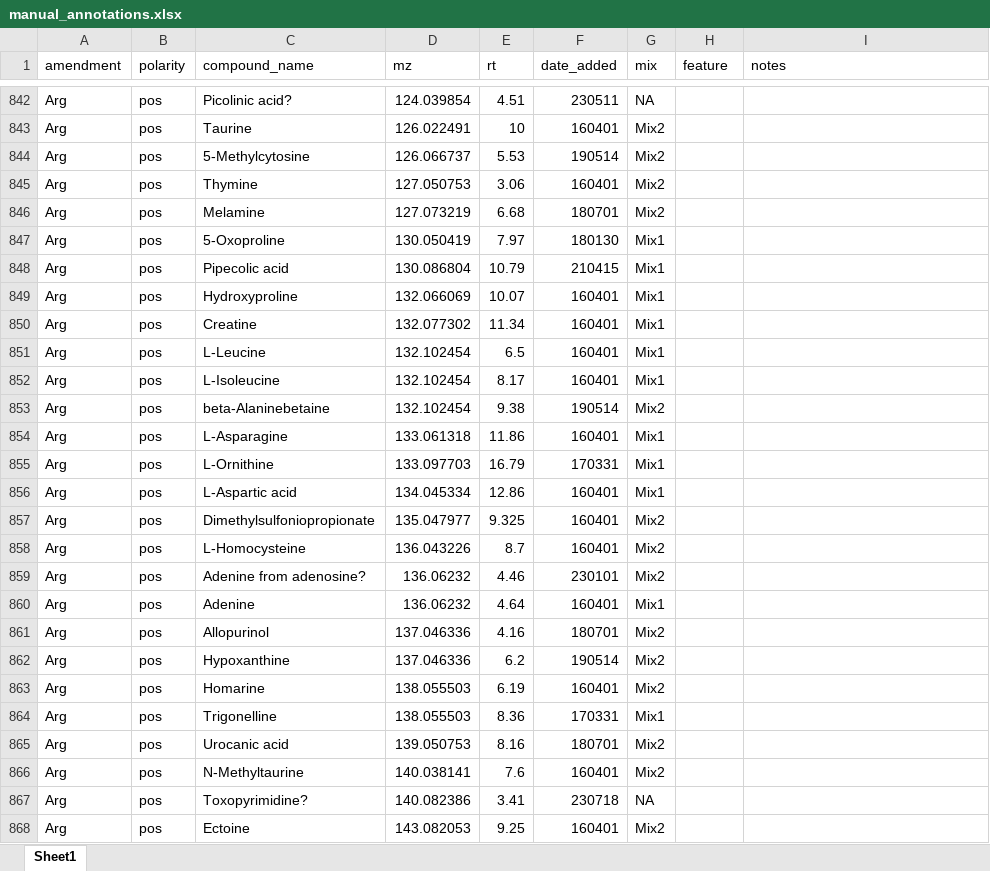
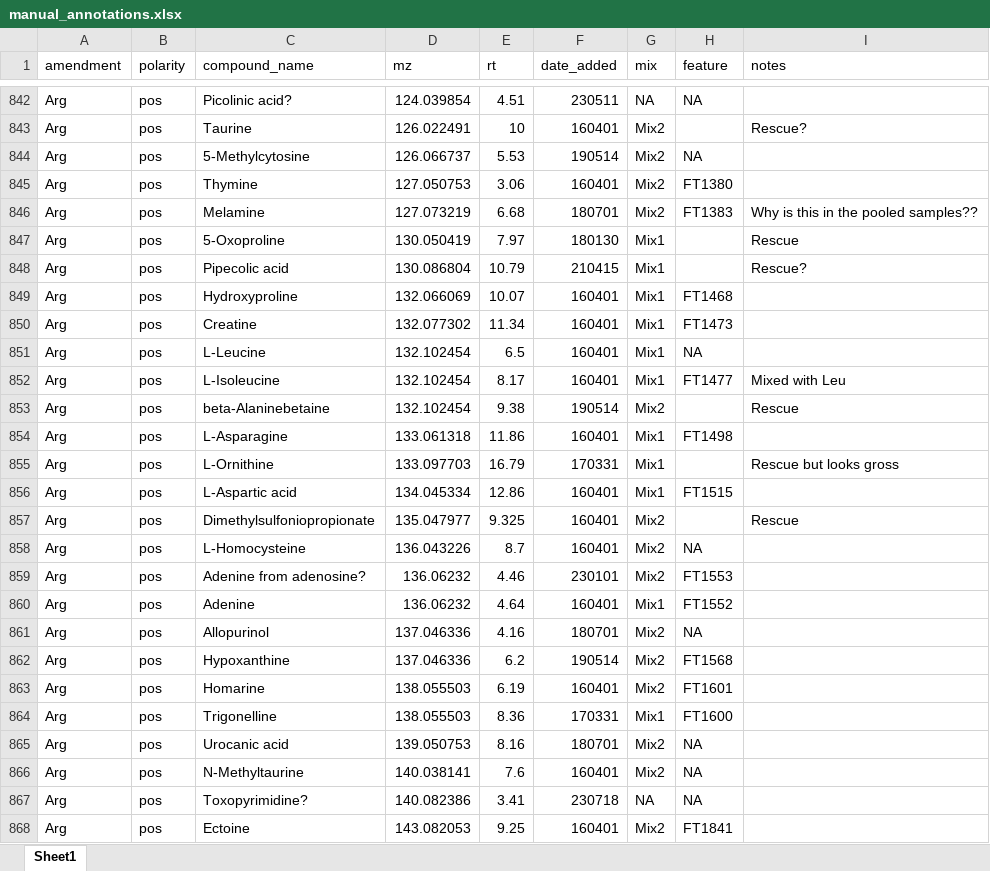
Before and after one commit to wkumler/PARAGON, an Excel workbook: untargeted/manual_annotations.xlsx, sheet Sheet1, drawn as a sheet; only a part is shown, gaps mark what is left out; values as stored, in another font and other column widths than the file's, no borders; the diff covers the shown part only; the diff names each change by its address in the sheet, - before the commit and + after, or states it on an @@ line.

```diff
--- a/untargeted/manual_annotations.xlsx (sheet Sheet1)
+++ b/untargeted/manual_annotations.xlsx (sheet Sheet1)
-H842 (feature): (empty)
+H842 (feature): NA
-I843 (notes): (empty)
+I843 (notes): Rescue?
-H844 (feature): (empty)
+H844 (feature): NA
-H845 (feature): (empty)
+H845 (feature): FT1380
-H846 (feature): (empty)
+H846 (feature): FT1383
-I846 (notes): (empty)
+I846 (notes): Why is this in the pooled samples??
-I847 (notes): (empty)
+I847 (notes): Rescue
-I848 (notes): (empty)
+I848 (notes): Rescue?
-H849 (feature): (empty)
+H849 (feature): FT1468
-H850 (feature): (empty)
+H850 (feature): FT1473
-H851 (feature): (empty)
+H851 (feature): NA
-H852 (feature): (empty)
+H852 (feature): FT1477
-I852 (notes): (empty)
+I852 (notes): Mixed with Leu
-I853 (notes): (empty)
+I853 (notes): Rescue
-H854 (feature): (empty)
+H854 (feature): FT1498
-I855 (notes): (empty)
+I855 (notes): Rescue but looks gross
-H856 (feature): (empty)
+H856 (feature): FT1515
-I857 (notes): (empty)
+I857 (notes): Rescue
-H858 (feature): (empty)
+H858 (feature): NA
-H859 (feature): (empty)
+H859 (feature): FT1553
-H860 (feature): (empty)
+H860 (feature): FT1552
-H861 (feature): (empty)
+H861 (feature): NA
-H862 (feature): (empty)
+H862 (feature): FT1568
-H863 (feature): (empty)
+H863 (feature): FT1601
-H864 (feature): (empty)
+H864 (feature): FT1600
-H865:H867 (feature): (empty)
+H865:H867 (feature): NA
-H868 (feature): (empty)
+H868 (feature): FT1841
```
Also changed, not shown: 257 edited cells elsewhere in this sheet.
